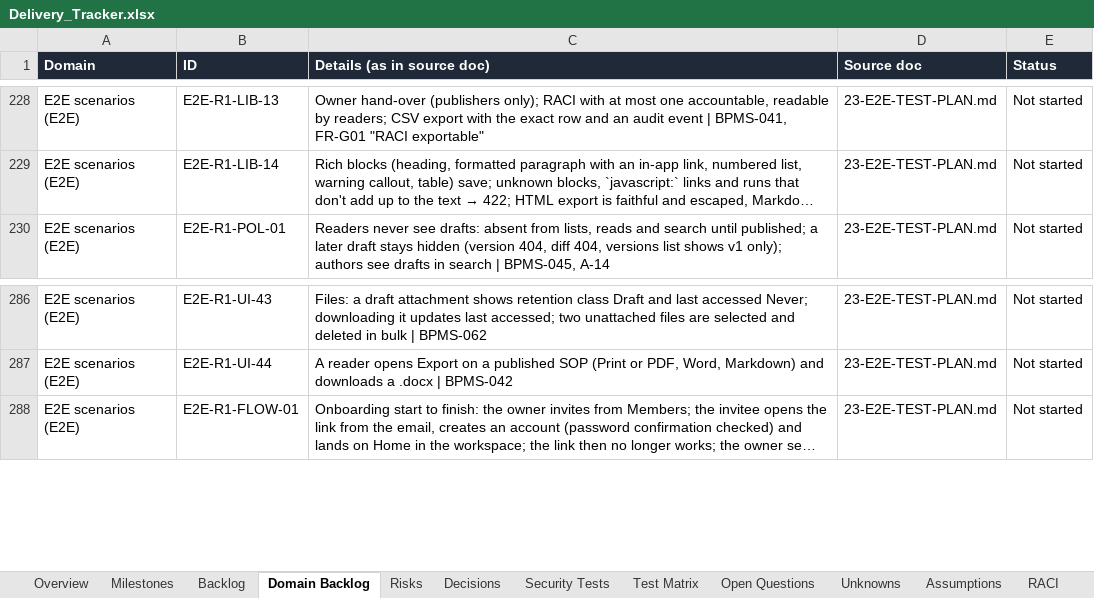
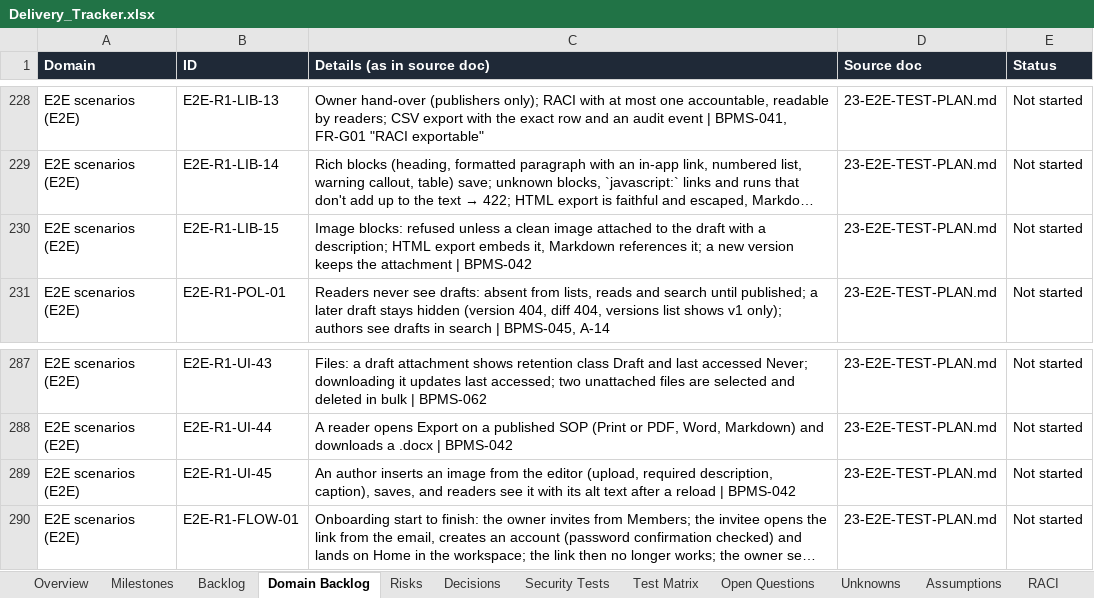
Before and after one commit to CasualOffice/Procera, an Excel workbook: trackers/Delivery_Tracker.xlsx, sheet Domain Backlog, drawn as a sheet; only a part is shown, gaps mark what is left out; long unchanged cells end in …; values as stored, in another font and other column widths than the file's, no borders; table styles not drawn; the diff names each change by its address in the sheet, - before the commit and + after, or states it on an @@ line.

Commit message:
docs: tracker for image blocks
Signed-off-by: sachin sarwa <schnsrw@gmail.com>

```diff
--- a/trackers/Delivery_Tracker.xlsx (sheet Domain Backlog)
+++ b/trackers/Delivery_Tracker.xlsx (sheet Domain Backlog)
+row 230: E2E scenarios (E2E) | E2E-R1-LIB-15 | Image blocks: refused unless a clean image attached to the draft with a description; HTML export embeds it, Markdown references it; a new version keeps the attachment | BPMS-042 | 23-E2E-TEST-PLAN.md | Not started
+row 289: E2E scenarios (E2E) | E2E-R1-UI-45 | An author inserts an image from the editor (upload, required description, caption), saves, and readers see it with its alt text after a reload | BPMS-042 | 23-E2E-TEST-PLAN.md | Not started
```
Also changed, not shown: sheet Assumptions, sheet Backlog, 4 other files.
